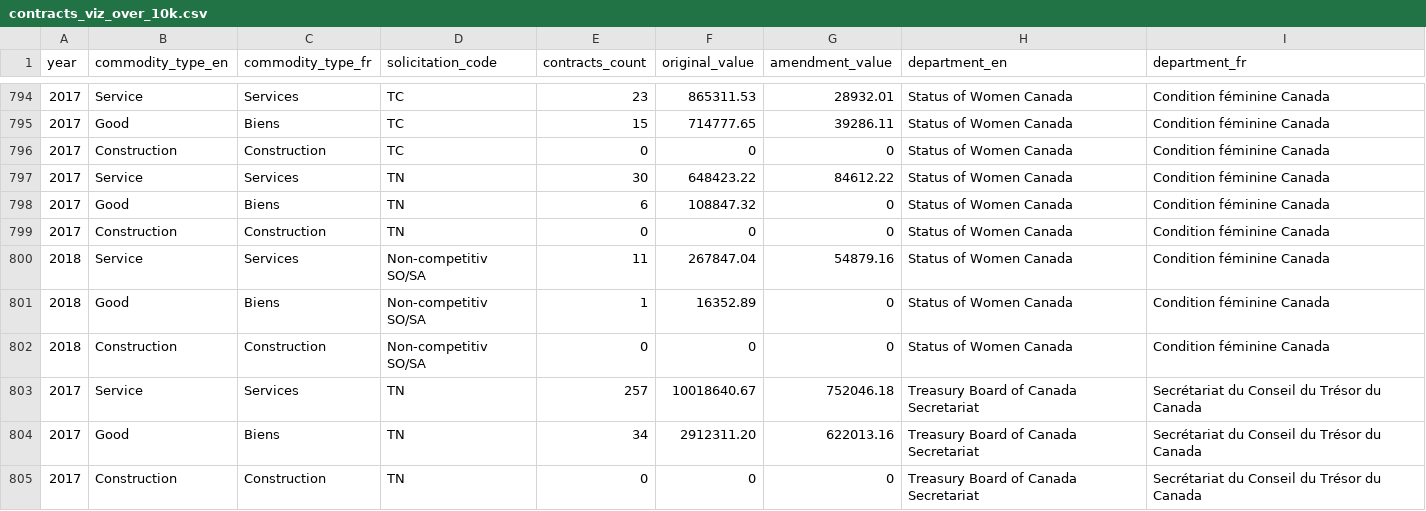
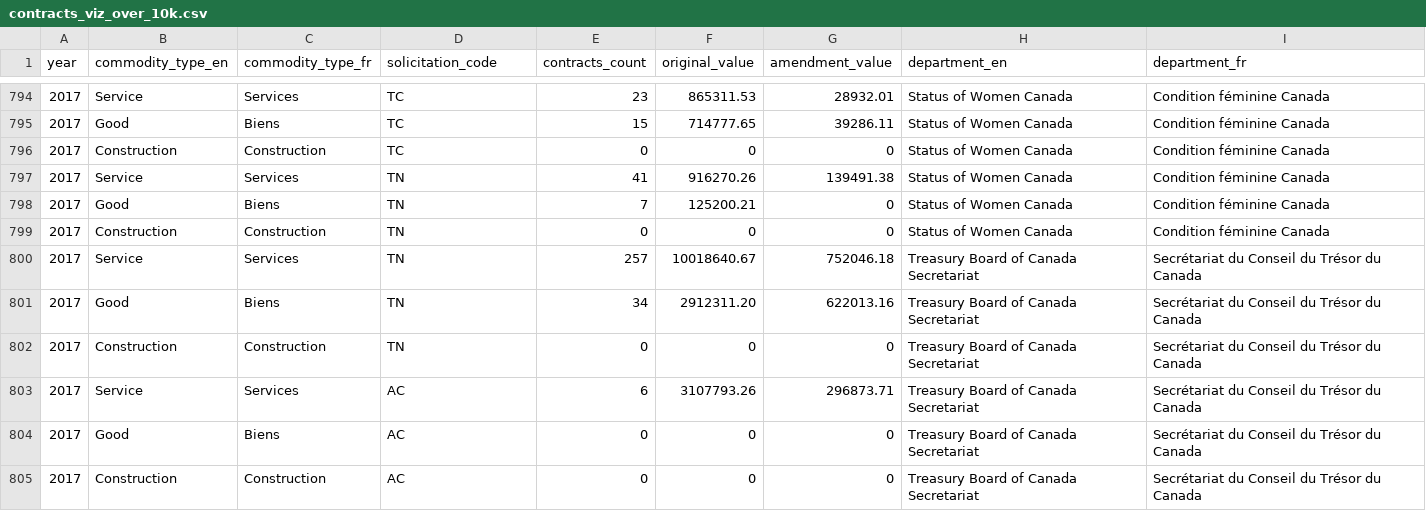
Before and after one commit to PatLittle/contracts-pd, a CSV file: contracts_viz_over_10k.csv, drawn as a sheet; only a part is shown, gaps mark what is left out; the shorter side is filled out with more unchanged rows.

```diff
--- a/contracts_viz_over_10k.csv
+++ b/contracts_viz_over_10k.csv
@@ -796,8 +796,5 @@ year,commodity_type_en,commodity_type_fr,solicitation_code,contracts_count,origi
 2017,Construction,Construction,TC,0,0,0,Status of Women Canada,Condition féminine Canada
-2017,Service,Services,TN,30,648423.22,84612.22,Status of Women Canada,Condition féminine Canada
-2017,Good,Biens,TN,6,108847.32,0,Status of Women Canada,Condition féminine Canada
+2017,Service,Services,TN,41,916270.26,139491.38,Status of Women Canada,Condition féminine Canada
+2017,Good,Biens,TN,7,125200.21,0,Status of Women Canada,Condition féminine Canada
 2017,Construction,Construction,TN,0,0,0,Status of Women Canada,Condition féminine Canada
-2018,Service,Services,Non-competitiv SO/SA,11,267847.04,54879.16,Status of Women Canada,Condition féminine Canada
-2018,Good,Biens,Non-competitiv SO/SA,1,16352.89,0,Status of Women Canada,Condition féminine Canada
-2018,Construction,Construction,Non-competitiv SO/SA,0,0,0,Status of Women Canada,Condition féminine Canada
 2017,Service,Services,TN,257,10018640.67,752046.18,Treasury Board of Canada Secretariat,Secrétariat du Conseil du Trésor du Canada
```
Also changed, not shown: 4 other files.
